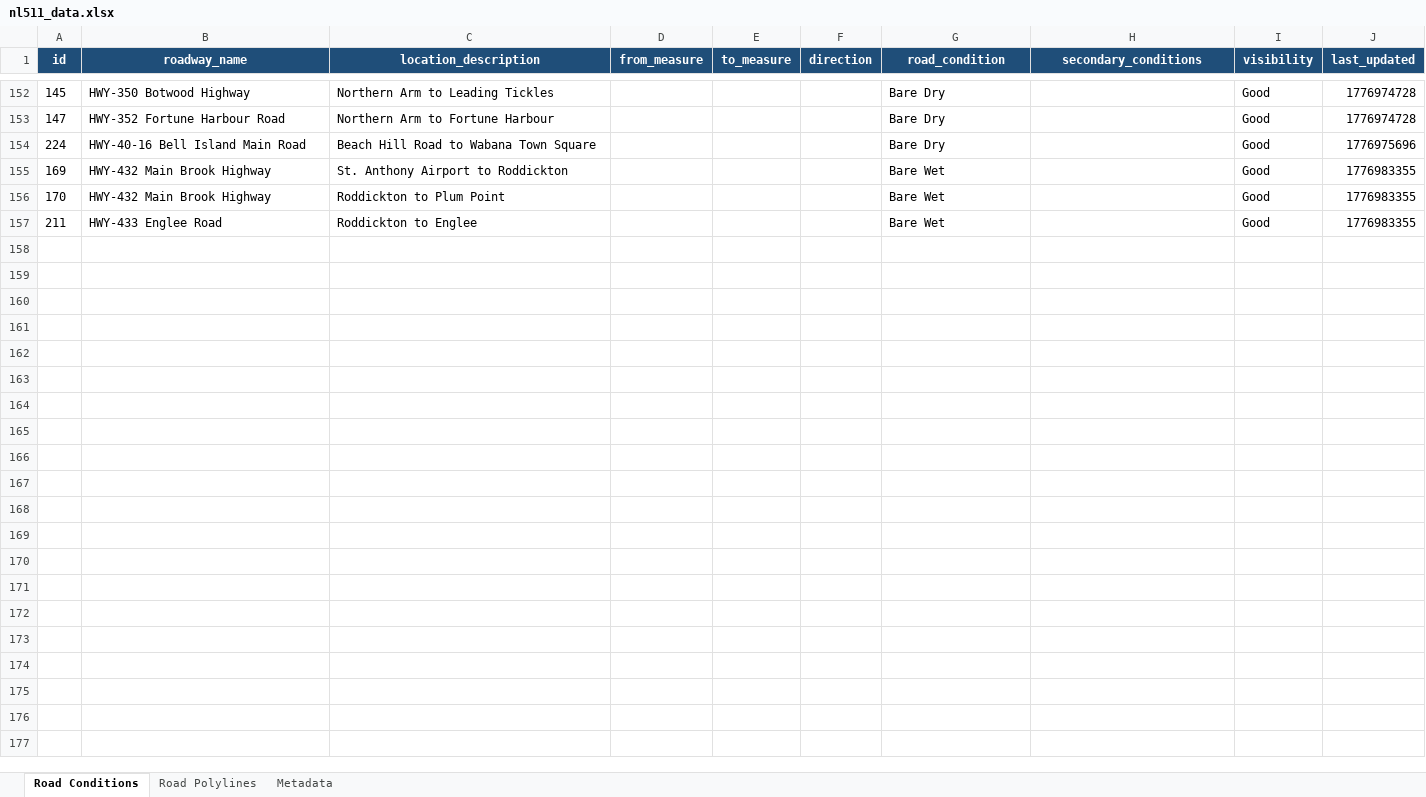
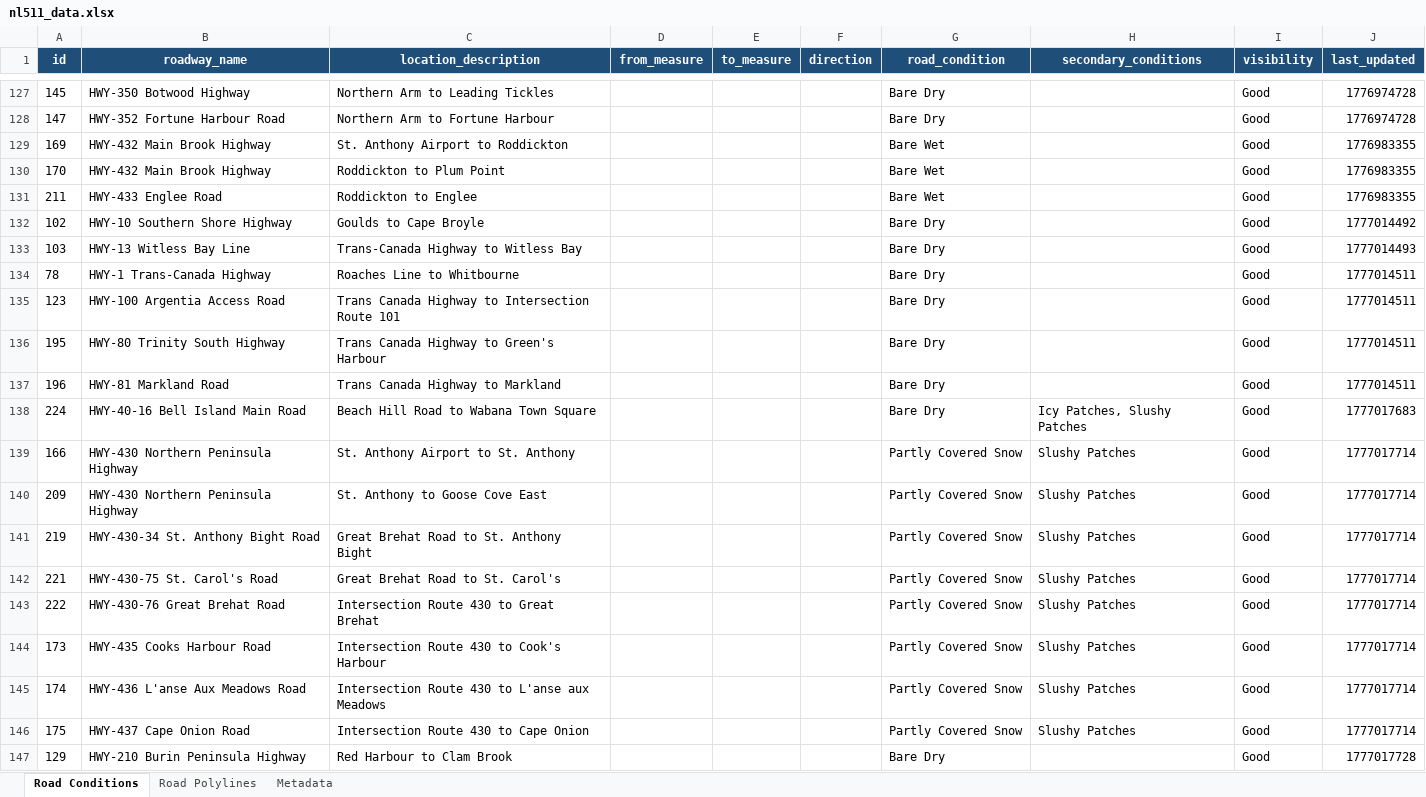
Before and after one commit to eddie810/NL511, an Excel workbook: nl511_data.xlsx, sheet Road Conditions, drawn as a sheet; only a part is shown, gaps mark what is left out; values as stored, in another font and other column widths than the file's, no borders; removed rows and columns are numbered as before the commit, all else as after; the diff covers the shown part only; the diff names each change by its address in the sheet, - before the commit and + after, or states it on an @@ line.

```diff
--- a/nl511_data.xlsx (sheet Road Conditions)
+++ b/nl511_data.xlsx (sheet Road Conditions)
-row 154: 224 | HWY-40-16 Bell Island Main Road | Beach Hill Road to Wabana Town Square |  |  |  | Bare Dry |  | Good | 1776975696
+row 132: 102 | HWY-10 Southern Shore Highway | Goulds to Cape Broyle |  |  |  | Bare Dry |  | Good | 1777014492
+row 133: 103 | HWY-13 Witless Bay Line | Trans-Canada Highway to Witless Bay |  |  |  | Bare Dry |  | Good | 1777014493
+row 134: 78 | HWY-1 Trans-Canada Highway | Roaches Line to Whitbourne |  |  |  | Bare Dry |  | Good | 1777014511
+row 135: 123 | HWY-100 Argentia Access Road | Trans Canada Highway to Intersection Route 101 |  |  |  | Bare Dry |  | Good | 1777014511
+row 136: 195 | HWY-80 Trinity South Highway | Trans Canada Highway to Green's Harbour |  |  |  | Bare Dry |  | Good | 1777014511
+row 137: 196 | HWY-81 Markland Road | Trans Canada Highway to Markland |  |  |  | Bare Dry |  | Good | 1777014511
+row 138: 224 | HWY-40-16 Bell Island Main Road | Beach Hill Road to Wabana Town Square |  |  |  | Bare Dry | Icy Patches, Slushy Patches | Good | 1777017683
+row 139: 166 | HWY-430 Northern Peninsula Highway | St. Anthony Airport to St. Anthony |  |  |  | Partly Covered Snow | Slushy Patches | Good | 1777017714
+row 140: 209 | HWY-430 Northern Peninsula Highway | St. Anthony to Goose Cove East |  |  |  | Partly Covered Snow | Slushy Patches | Good | 1777017714
+row 141: 219 | HWY-430-34 St. Anthony Bight Road | Great Brehat Road to St. Anthony Bight |  |  |  | Partly Covered Snow | Slushy Patches | Good | 1777017714
+row 142: 221 | HWY-430-75 St. Carol's Road | Great Brehat Road to St. Carol's |  |  |  | Partly Covered Snow | Slushy Patches | Good | 1777017714
+row 143: 222 | HWY-430-76 Great Brehat Road | Intersection Route 430 to Great Brehat |  |  |  | Partly Covered Snow | Slushy Patches | Good | 1777017714
+row 144: 173 | HWY-435 Cooks Harbour Road | Intersection Route 430 to Cook's Harbour |  |  |  | Partly Covered Snow | Slushy Patches | Good | 1777017714
+row 145: 174 | HWY-436 L'anse Aux Meadows Road | Intersection Route 430 to L'anse aux Meadows |  |  |  | Partly Covered Snow | Slushy Patches | Good | 1777017714
+row 146: 175 | HWY-437 Cape Onion Road | Intersection Route 430 to Cape Onion |  |  |  | Partly Covered Snow | Slushy Patches | Good | 1777017714
+row 147: 129 | HWY-210 Burin Peninsula Highway | Red Harbour to Clam Brook |  |  |  | Bare Dry |  | Good | 1777017728
```
Also changed, not shown: 10 added rows and 25 removed rows elsewhere in this sheet, sheet Road Polylines, sheet Metadata, 1 other file.
